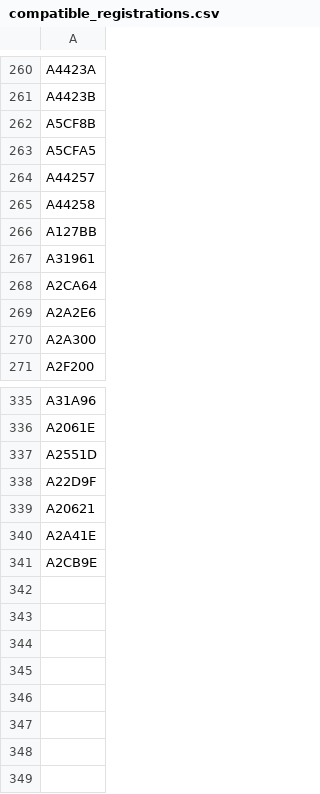
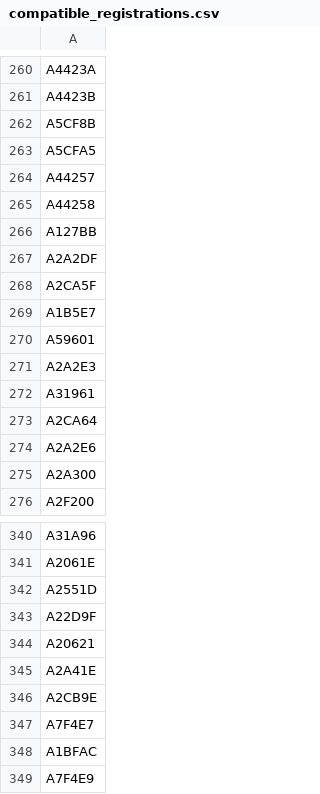
Before and after one commit to mstavro/fleetR, a CSV file: data/compatible_registrations.csv, drawn as a sheet; only a part is shown, gaps mark what is left out.

```diff
--- a/data/compatible_registrations.csv
+++ b/data/compatible_registrations.csv
@@ -266,2 +266,7 @@ A44258
 A127BB
+A2A2DF
+A2CA5F
+A1B5E7
+A59601
+A2A2E3
 A31961
@@ -341 +346,4 @@ A2A41E
 A2CB9E
+A7F4E7
+A1BFAC
+A7F4E9
```
Also changed, not shown: data/united_full_fleet_info.csv.
